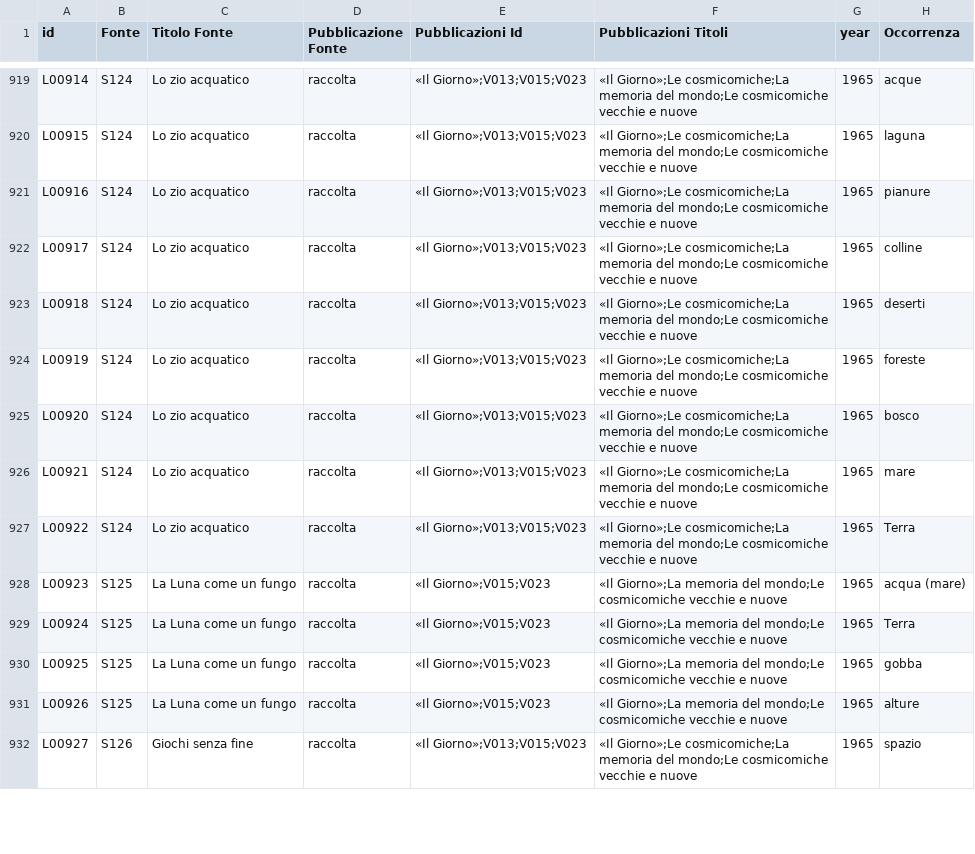
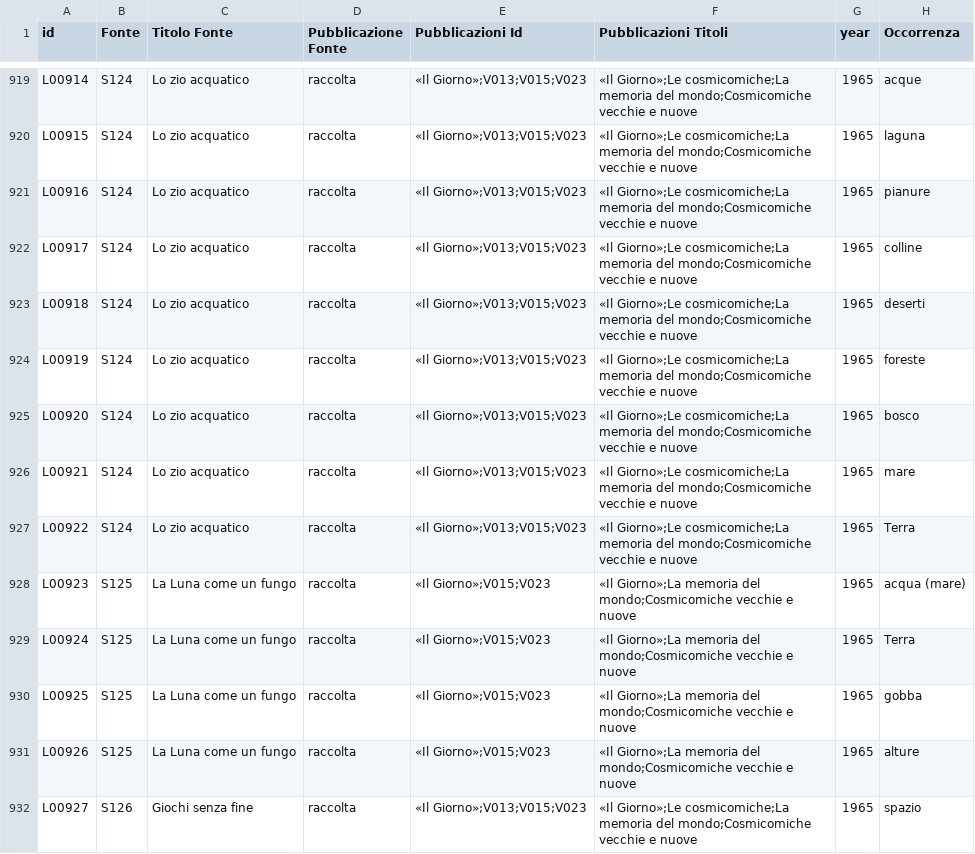
Before and after one commit to densitydesign/atlante-calvino-project, a TSV file: public/places-matrix-data 2020-11-08.tsv, drawn as a sheet; only a part is shown, gaps mark what is left out; the diff covers the shown part only; the diff names each change by its address in the sheet, - before the commit and + after, or states it on an @@ line.

```diff
--- a/public/places-matrix-data 2020-11-08.tsv
+++ b/public/places-matrix-data 2020-11-08.tsv
-F919:F927 (Pubblicazioni Titoli): …memoria del mondo;Le cosmicomiche vecchie e…
+F919:F927 (Pubblicazioni Titoli): …memoria del mondo;Cosmicomiche vecchie e…
-F928:F931 (Pubblicazioni Titoli): …memoria del mondo;Le cosmicomiche vecchie e…
+F928:F931 (Pubblicazioni Titoli): …memoria del mondo;Cosmicomiche vecchie e…
-F932 (Pubblicazioni Titoli): …memoria del mondo;Le cosmicomiche vecchie e…
+F932 (Pubblicazioni Titoli): …memoria del mondo;Cosmicomiche vecchie e…
```
Also changed, not shown: 161 edited cells elsewhere in this file, public/places-matrix-data.tsv, src/views/Capta/capta-sections/datasets/[capta] corpus - titles.csv, 29 other files.
